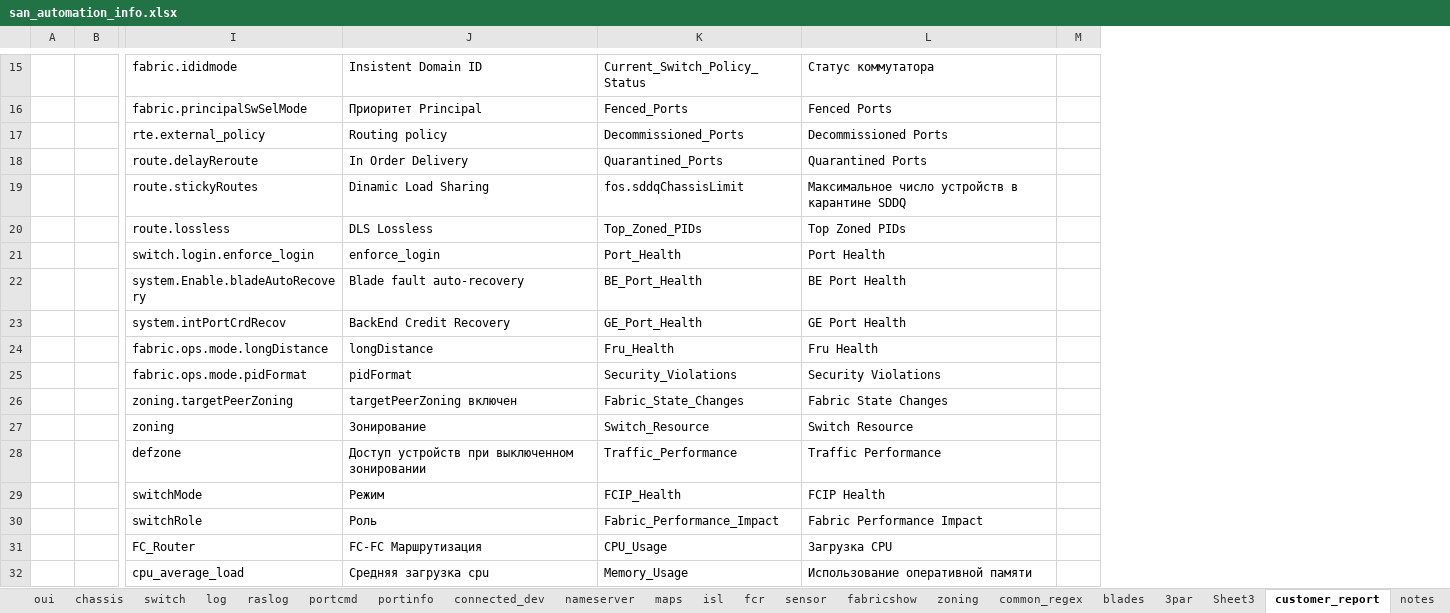
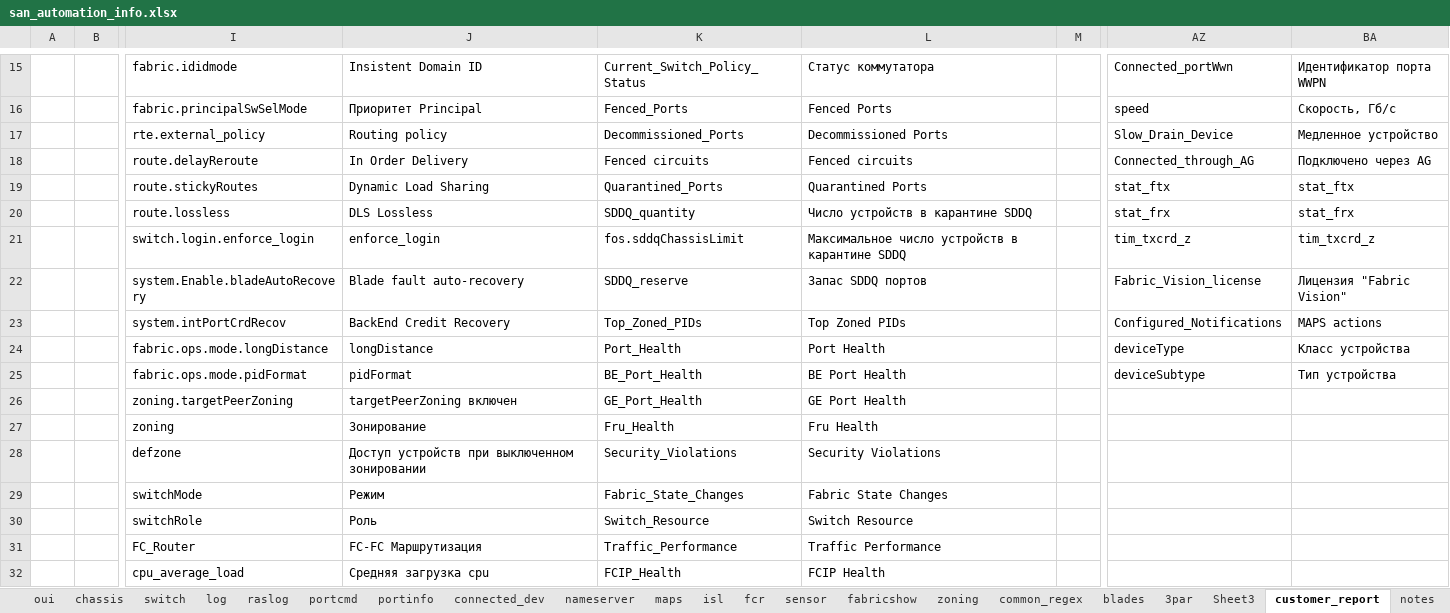
Before and after one commit to KonstantinAlxVlasenko/san_report_automation, an Excel workbook: san_automation_info.xlsx, sheet customer_report, drawn as a sheet; only a part is shown, gaps mark what is left out; values as stored, in another font and other column widths than the file's, no borders; the diff covers the shown part only; the diff names each change by its address in the sheet, - before the commit and + after, or states it on an @@ line.

Commit message:
MAPS Dashboard ports verification

```diff
--- a/san_automation_info.xlsx (sheet customer_report)
+++ b/san_automation_info.xlsx (sheet customer_report)
+column AZ, rows 15-25: Connected_portWwn | speed | Slow_Drain_Device | Connected_through_AG | stat_ftx | stat_frx | tim_txcrd_z | Fabric_Vision_license | Configured_Notifications | deviceType | deviceSubtype
+column BA, rows 15-25: Идентификатор порта WWPN | Скорость, Гб/c | Медленное устройство | Подключено через AG | stat_ftx | stat_frx | tim_txcrd_z | Лицензия "Fabric Vision" | MAPS actions | Класс устройства | Тип устройства
-K18: Quarantined_Ports
+K18: Fenced circuits
-L18: Quarantined Ports
+L18: Fenced circuits
-J19: Dinamic Load Sharing
+J19: Dynamic Load Sharing
-K19: fos.sddqChassisLimit
+K19: Quarantined_Ports
-L19: Максимальное число устройств в карантине SDDQ
+L19: Quarantined Ports
-K20: Top_Zoned_PIDs
+K20: SDDQ_quantity
-L20: Top Zoned PIDs
+L20: Число устройств в карантине SDDQ
-K21: Port_Health
+K21: fos.sddqChassisLimit
-L21: Port Health
+L21: Максимальное число устройств в карантине SDDQ
-K22: BE_Port_Health
+K22: SDDQ_reserve
-L22: BE Port Health
+L22: Запас SDDQ портов
-K23: GE_Port_Health
+K23: Top_Zoned_PIDs
-L23: GE Port Health
+L23: Top Zoned PIDs
-K24: Fru_Health
+K24: Port_Health
-L24: Fru Health
+L24: Port Health
-K25: Security_Violations
+K25: BE_Port_Health
-L25: Security Violations
+L25: BE Port Health
-K26: Fabric_State_Changes
+K26: GE_Port_Health
-L26: Fabric State Changes
+L26: GE Port Health
-K27: Switch_Resource
+K27: Fru_Health
-L27: Switch Resource
+L27: Fru Health
-K28: Traffic_Performance
+K28: Security_Violations
-L28: Traffic Performance
+L28: Security Violations
-K29: FCIP_Health
+K29: Fabric_State_Changes
-L29: FCIP Health
+L29: Fabric State Changes
-K30: Fabric_Performance_Impact
+K30: Switch_Resource
-L30: Fabric Performance Impact
+L30: Switch Resource
-K31: CPU_Usage
+K31: Traffic_Performance
-L31: Загрузка CPU
+L31: Traffic Performance
-K32: Memory_Usage
+K32: FCIP_Health
-L32: Использование оперативной памяти
+L32: FCIP Health
```
Also changed, not shown: 28 edited cells elsewhere in this sheet, sheet common_regex, sheet portcmd, sheet maps, report_info.xlsx, 11 other files.
